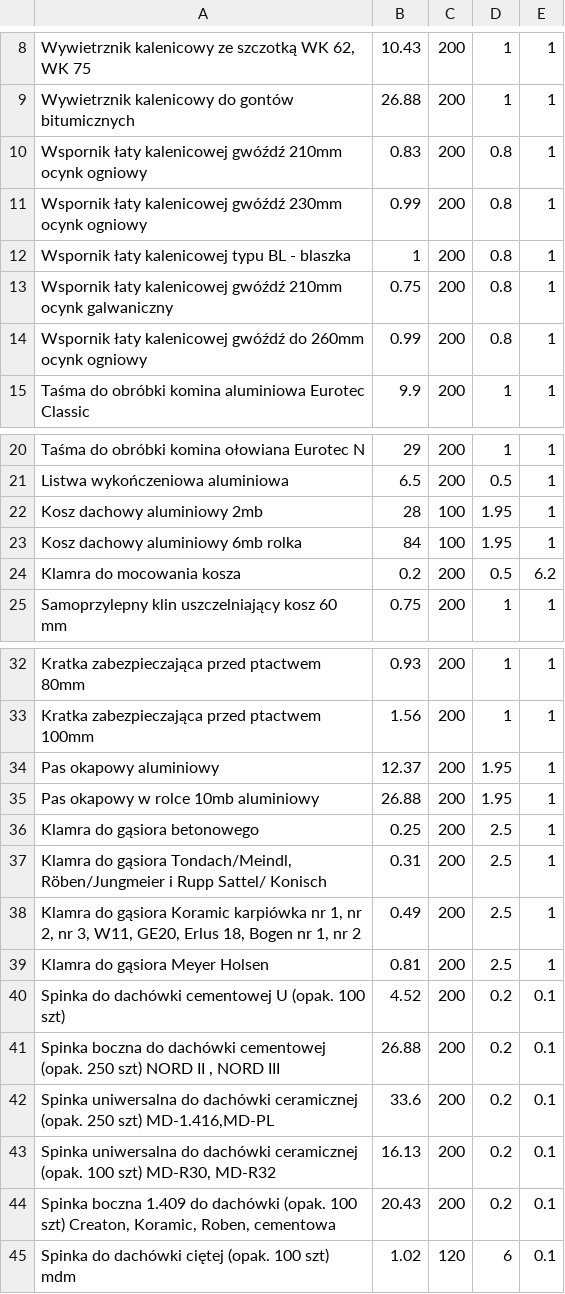
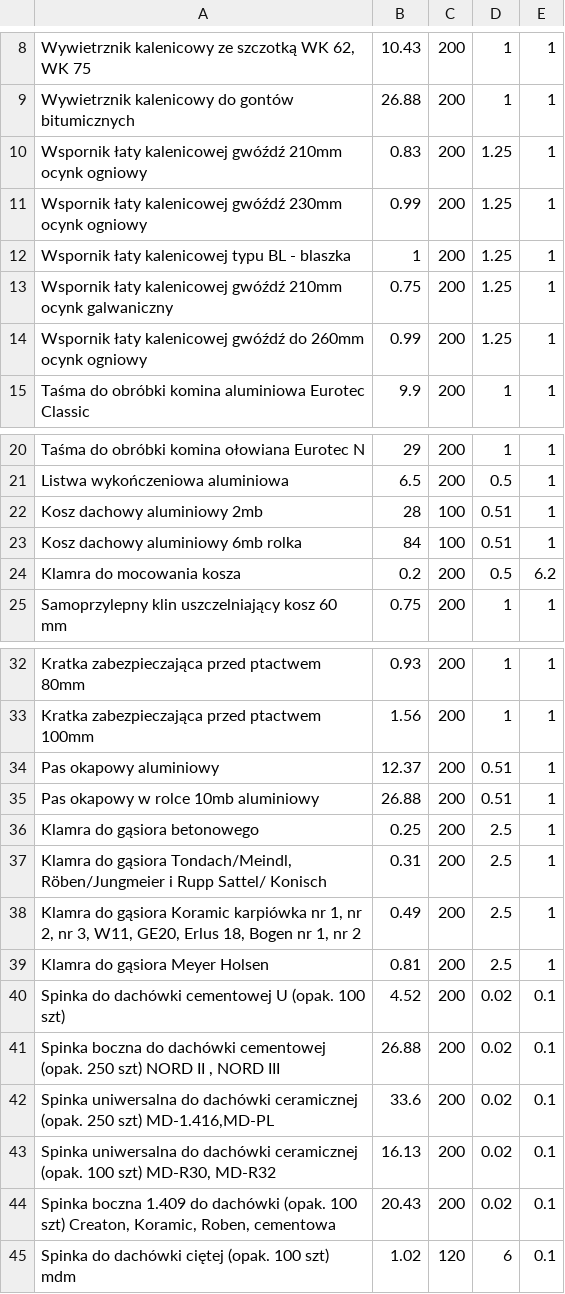
Before and after one commit to ArkadiuszKoszela/OfferCalculator, a CSV file: src/main/resources/assets/akcesoria.csv, drawn as a sheet; only a part is shown, gaps mark what is left out.

```diff
--- a/src/main/resources/assets/akcesoria.csv
+++ b/src/main/resources/assets/akcesoria.csv
@@ -9,7 +9,7 @@ Wywietrznik kalenicowy ze szczotką WK 62, WK 75;10.43;200;1;1
 Wywietrznik kalenicowy do gontów bitumicznych;26.88;200;1;1
-Wspornik łaty kalenicowej gwóźdź 210mm ocynk ogniowy;0.83;200;0.8;1
-Wspornik łaty kalenicowej gwóźdź 230mm ocynk ogniowy;0.99;200;0.8;1
-Wspornik łaty kalenicowej typu BL - blaszka;1;200;0.8;1
-Wspornik łaty kalenicowej gwóźdź 210mm ocynk galwaniczny;0.75;200;0.8;1
-Wspornik łaty kalenicowej gwóźdź do 260mm ocynk ogniowy;0.99;200;0.8;1
+Wspornik łaty kalenicowej gwóźdź 210mm ocynk ogniowy;0.83;200;1.25;1
+Wspornik łaty kalenicowej gwóźdź 230mm ocynk ogniowy;0.99;200;1.25;1
+Wspornik łaty kalenicowej typu BL - blaszka;1;200;1.25;1
+Wspornik łaty kalenicowej gwóźdź 210mm ocynk galwaniczny;0.75;200;1.25;1
+Wspornik łaty kalenicowej gwóźdź do 260mm ocynk ogniowy;0.99;200;1.25;1
 Taśma do obróbki komina aluminiowa Eurotec Classic;9.9;200;1;1
@@ -21,4 +21,4 @@ Taśma do obróbki komina ołowiana Eurotec N;29;200;1;1
 Listwa wykończeniowa aluminiowa;6.5;200;0.5;1
-Kosz dachowy aluminiowy 2mb;28;100;1.95;1
-Kosz dachowy aluminiowy 6mb rolka;84;100;1.95;1
+Kosz dachowy aluminiowy 2mb;28;100;0.51;1
+Kosz dachowy aluminiowy 6mb rolka;84;100;0.51;1
 Klamra do mocowania kosza;0.2;200;0.5;6.2
@@ -33,4 +33,4 @@ Kratka zabezpieczająca przed ptactwem 80mm;0.93;200;1;1
 Kratka zabezpieczająca przed ptactwem 100mm;1.56;200;1;1
-Pas okapowy aluminiowy;12.37;200;1.95;1
-Pas okapowy w rolce 10mb aluminiowy ;26.88;200;1.95;1
+Pas okapowy aluminiowy;12.37;200;0.51;1
+Pas okapowy w rolce 10mb aluminiowy ;26.88;200;0.51;1
 Klamra do gąsiora betonowego;0.25;200;2.5;1
@@ -39,7 +39,7 @@ Klamra do gąsiora Koramic karpiówka nr 1, nr 2, nr 3, W11, GE20, Erlus 18, Bog
 Klamra do gąsiora Meyer Holsen;0.81;200;2.5;1
-Spinka do dachówki cementowej U (opak. 100 szt);4.52;200;0.2;0.1
-Spinka boczna do dachówki cementowej (opak. 250 szt) NORD II , NORD III;26.88;200;0.2;0.1
-Spinka uniwersalna do dachówki ceramicznej (opak. 250 szt) MD-1.416,MD-PL;33.6;200;0.2;0.1
-Spinka uniwersalna do dachówki ceramicznej (opak. 100 szt) MD-R30, MD-R32;16.13;200;0.2;0.1
-Spinka boczna 1.409 do dachówki (opak. 100 szt) Creaton, Koramic, Roben, cementowa;20.43;200;0.2;0.1
+Spinka do dachówki cementowej U (opak. 100 szt);4.52;200;0.02;0.1
+Spinka boczna do dachówki cementowej (opak. 250 szt) NORD II , NORD III;26.88;200;0.02;0.1
+Spinka uniwersalna do dachówki ceramicznej (opak. 250 szt) MD-1.416,MD-PL;33.6;200;0.02;0.1
+Spinka uniwersalna do dachówki ceramicznej (opak. 100 szt) MD-R30, MD-R32;16.13;200;0.02;0.1
+Spinka boczna 1.409 do dachówki (opak. 100 szt) Creaton, Koramic, Roben, cementowa;20.43;200;0.02;0.1
 Spinka do dachówki ciętej (opak. 100 szt) mdm ;1.02;120;6;0.1
```
Also changed, not shown: target/classes/assets/akcesoria.csv, 40 other files.
